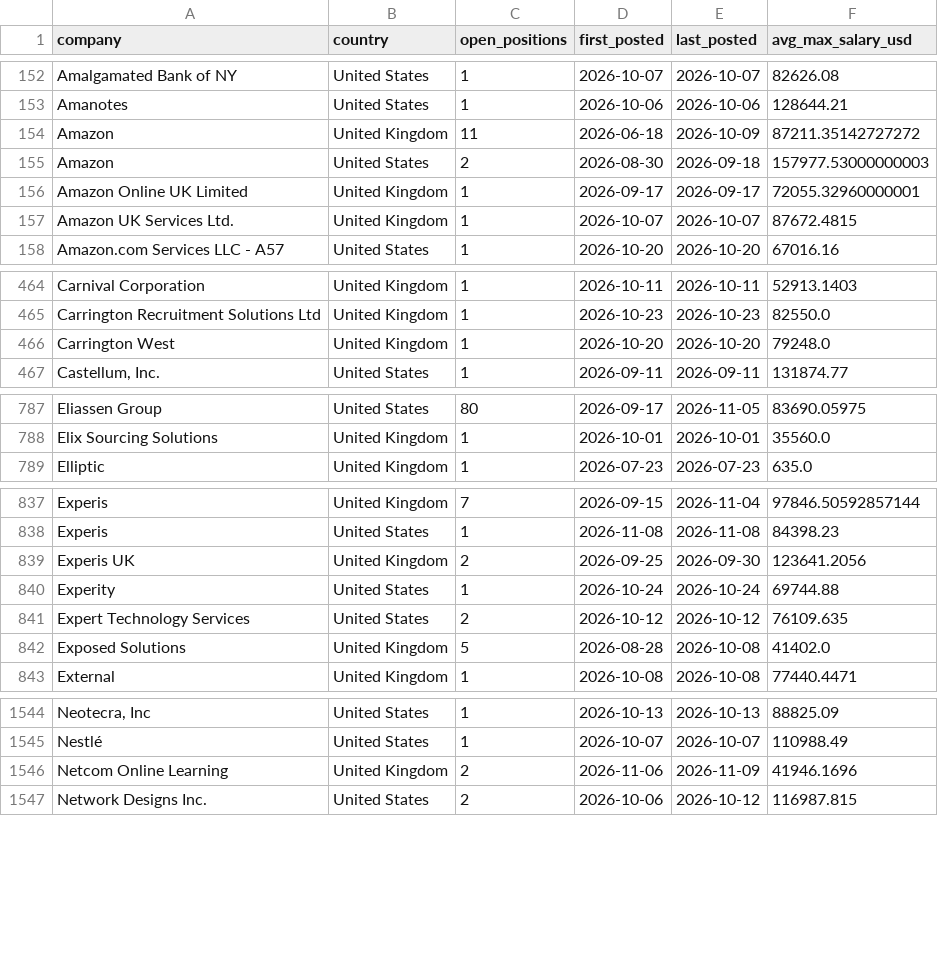
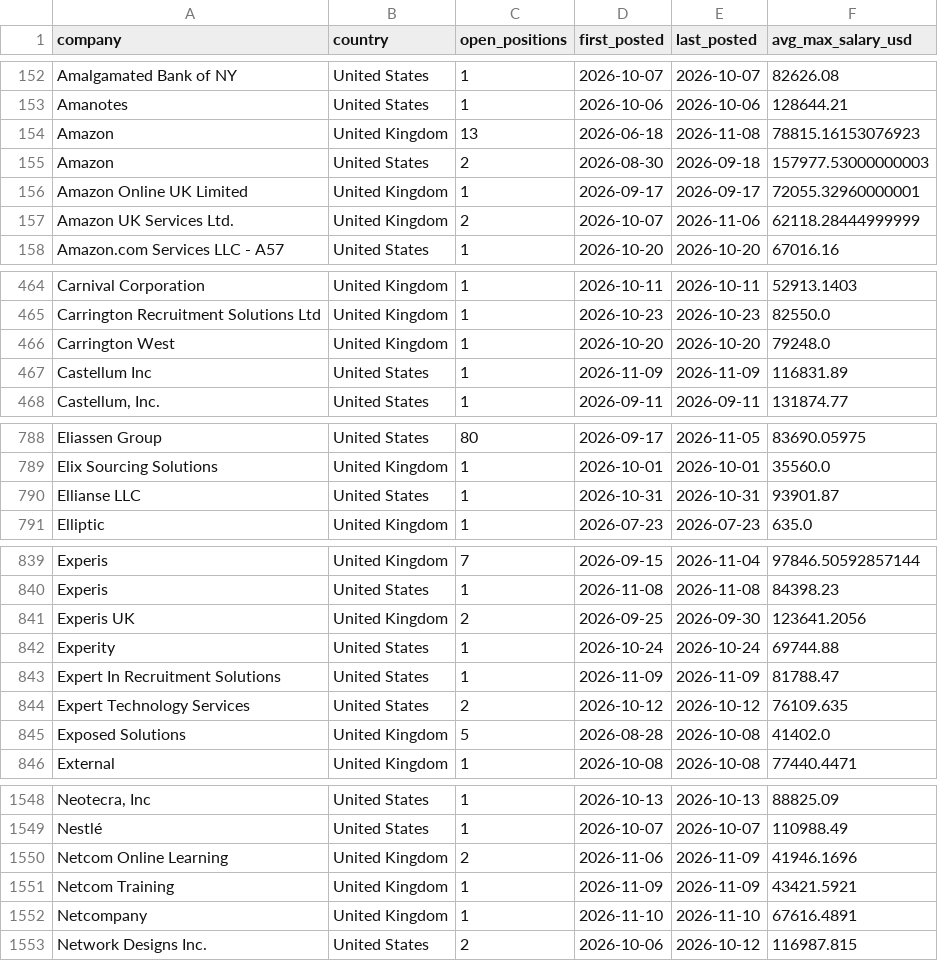
Before and after one commit to ShoafzalDataAnalyst/Adzuna-Job-Market-Vacancies, a CSV file: powerbi/top_hiring_companies.csv, drawn as a sheet; only a part is shown, gaps mark what is left out; the diff covers the shown part only.

```diff
--- a/powerbi/top_hiring_companies.csv
+++ b/powerbi/top_hiring_companies.csv
@@ -153,6 +153,6 @@ Amalgamated Bank of NY,United States,1,2026-10-07,2026-10-07,82626.08
 Amanotes,United States,1,2026-10-06,2026-10-06,128644.21
-Amazon,United Kingdom,11,2026-06-18,2026-10-09,87211.35142727272
+Amazon,United Kingdom,13,2026-06-18,2026-11-08,78815.16153076923
 Amazon,United States,2,2026-08-30,2026-09-18,157977.53000000003
 Amazon Online UK Limited,United Kingdom,1,2026-09-17,2026-09-17,72055.32960000001
-Amazon UK Services Ltd.,United Kingdom,1,2026-10-07,2026-10-07,87672.4815
+Amazon UK Services Ltd.,United Kingdom,2,2026-10-07,2026-11-06,62118.28444999999
 Amazon.com Services LLC - A57,United States,1,2026-10-20,2026-10-20,67016.16
@@ -466,2 +466,3 @@ Carrington Recruitment Solutions Ltd,United Kingdom,1,2026-10-23,2026-10-23,8255
 Carrington West,United Kingdom,1,2026-10-20,2026-10-20,79248.0
+Castellum Inc,United States,1,2026-11-09,2026-11-09,116831.89
 "Castellum, Inc.",United States,1,2026-09-11,2026-09-11,131874.77
@@ -788,2 +789,3 @@ Eliassen Group,United States,80,2026-09-17,2026-11-05,83690.05975
 Elix Sourcing Solutions,United Kingdom,1,2026-10-01,2026-10-01,35560.0
+Ellianse LLC,United States,1,2026-10-31,2026-10-31,93901.87
 Elliptic,United Kingdom,1,2026-07-23,2026-07-23,635.0
@@ -840,2 +842,3 @@ Experis UK,United Kingdom,2,2026-09-25,2026-09-30,123641.2056
 Experity,United States,1,2026-10-24,2026-10-24,69744.88
+Expert In Recruitment Solutions,United States,1,2026-11-09,2026-11-09,81788.47
 Expert Technology Services,United States,2,2026-10-12,2026-10-12,76109.635
@@ -1546,2 +1550,4 @@ Nestlé,United States,1,2026-10-07,2026-10-07,110988.49
 Netcom Online Learning,United Kingdom,2,2026-11-06,2026-11-09,41946.1696
+Netcom Training,United Kingdom,1,2026-11-09,2026-11-09,43421.5921
+Netcompany,United Kingdom,1,2026-11-10,2026-11-10,67616.4891
 Network Designs Inc.,United States,2,2026-10-06,2026-10-12,116987.815
```
Also changed, not shown: 6 added rows and 67 edited cells elsewhere in this file, powerbi/daily_posting_trend.csv, powerbi/location_heatmap.csv, 6 other files.
